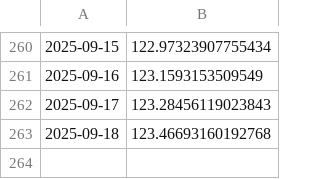
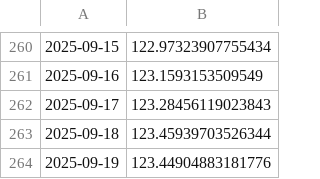
Before and after one commit to kaboya19/WebTufeMobile, a CSV file: assets/tufe.csv, drawn as a sheet; only a part is shown, gaps mark what is left out.

```diff
--- a/assets/tufe.csv
+++ b/assets/tufe.csv
@@ -262,2 +262,3 @@
 2025-09-17,123.28456119023843
-2025-09-18,123.46693160192768
+2025-09-18,123.45939703526344
+2025-09-19,123.44904883181776
```
Also changed, not shown: assets/gruplar.csv, assets/harcama_grupları.csv, 9 other files.
